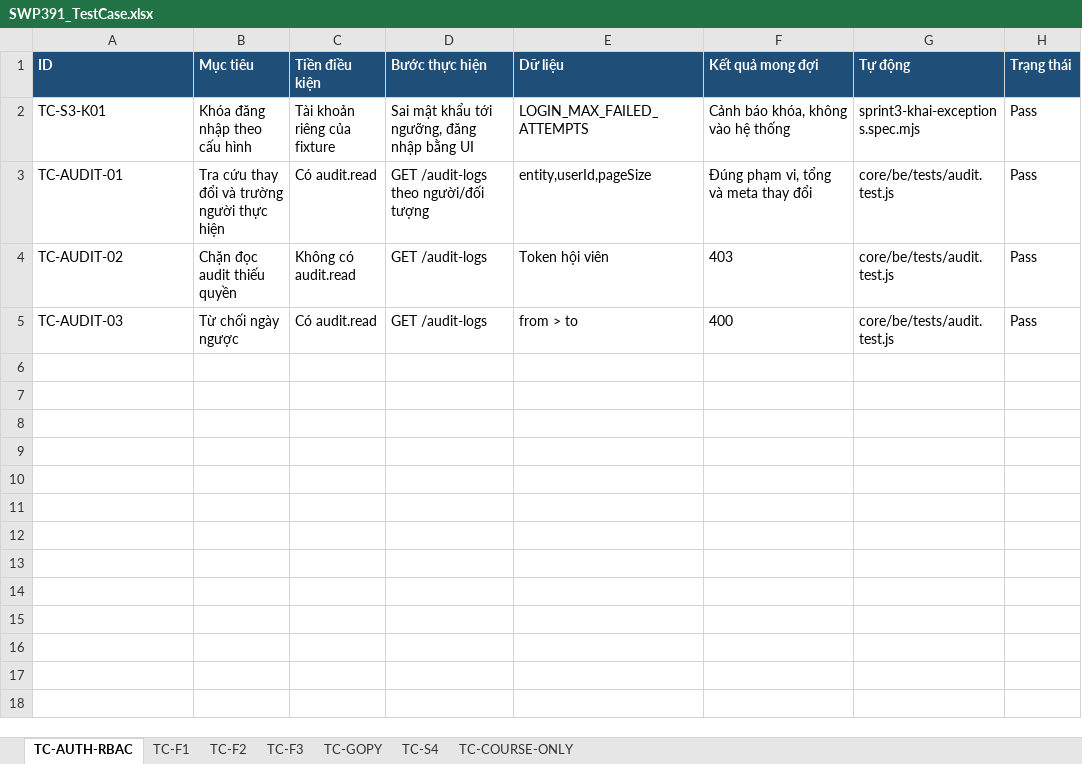
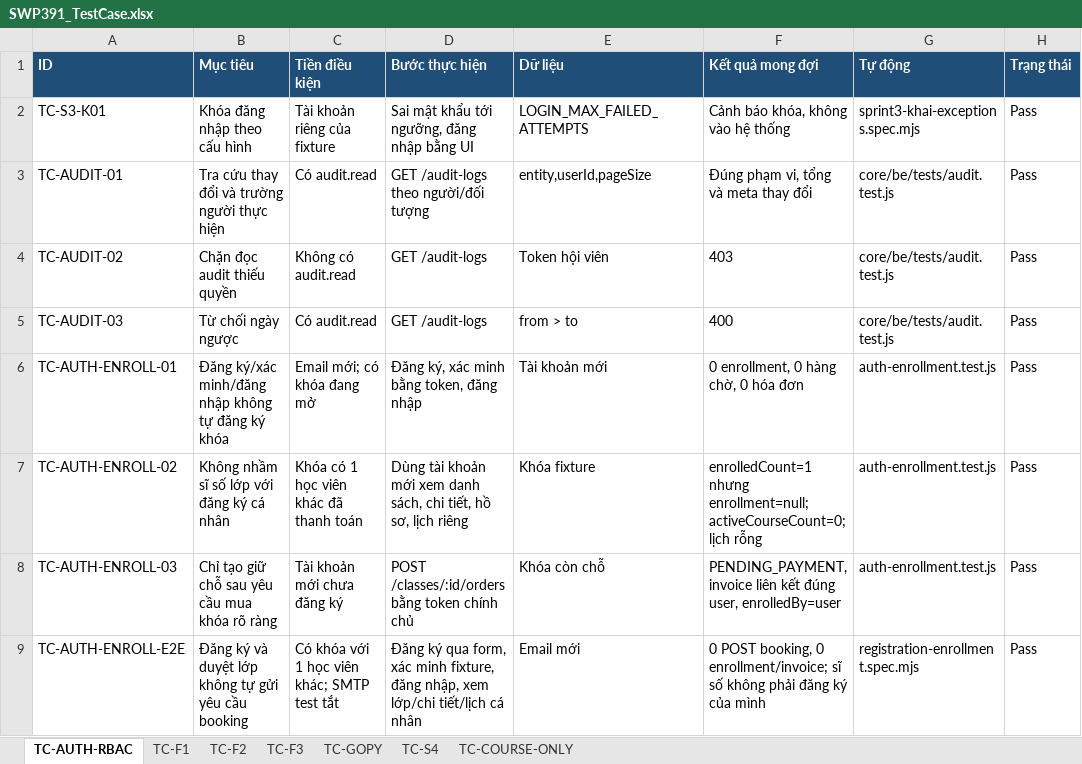
Before and after one commit to NhomHello/Sports-Center-Management-System, an Excel workbook: docs/kiem-thu/SWP391_TestCase.xlsx, sheet TC-AUTH-RBAC, drawn as a sheet; values as stored, in another font and other column widths than the file's, no borders; the diff names each change by its address in the sheet, - before the commit and + after, or states it on an @@ line.

Commit message:
fix(ui): distinguish class capacity from personal enrollment

```diff
--- a/docs/kiem-thu/SWP391_TestCase.xlsx (sheet TC-AUTH-RBAC)
+++ b/docs/kiem-thu/SWP391_TestCase.xlsx (sheet TC-AUTH-RBAC)
+row 6: TC-AUTH-ENROLL-01 | Đăng ký/xác minh/đăng nhập không tự đăng ký khóa | Email mới; có khóa đang mở | Đăng ký, xác minh bằng token, đăng nhập | Tài khoản mới | 0 enrollment, 0 hàng chờ, 0 hóa đơn | auth-enrollment.test.js | Pass
+row 7: TC-AUTH-ENROLL-02 | Không nhầm sĩ số lớp với đăng ký cá nhân | Khóa có 1 học viên khác đã thanh toán | Dùng tài khoản mới xem danh sách, chi tiết, hồ sơ, lịch riêng | Khóa fixture | enrolledCount=1 nhưng enrollment=null; activeCourseCount=0; lịch rỗng | auth-enrollment.test.js | Pass
+row 8: TC-AUTH-ENROLL-03 | Chỉ tạo giữ chỗ sau yêu cầu mua khóa rõ ràng | Tài khoản mới chưa đăng ký | POST /classes/:id/orders bằng token chính chủ | Khóa còn chỗ | PENDING_PAYMENT, invoice liên kết đúng user, enrolledBy=user | auth-enrollment.test.js | Pass
+row 9: TC-AUTH-ENROLL-E2E | Đăng ký và duyệt lớp không tự gửi yêu cầu booking | Có khóa với 1 học viên khác; SMTP test tắt | Đăng ký qua form, xác minh fixture, đăng nhập, xem lớp/chi tiết/lịch cá nhân | Email mới | 0 POST booking, 0 enrollment/invoice; sĩ số không phải đăng ký của mình | registration-enrollment.spec.mjs | Pass
```
Also changed, not shown: 4 other files.
